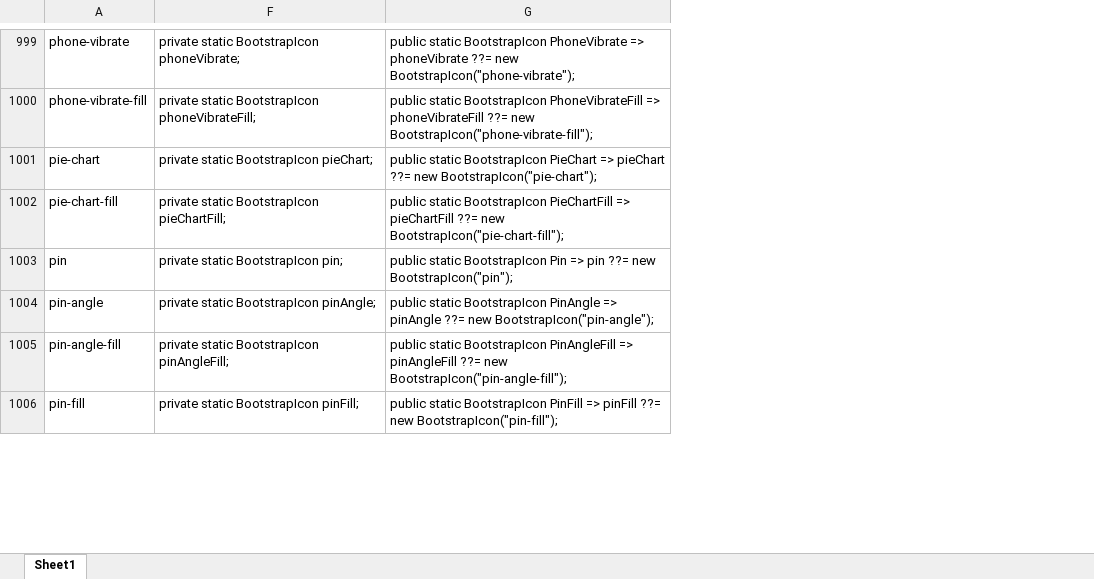
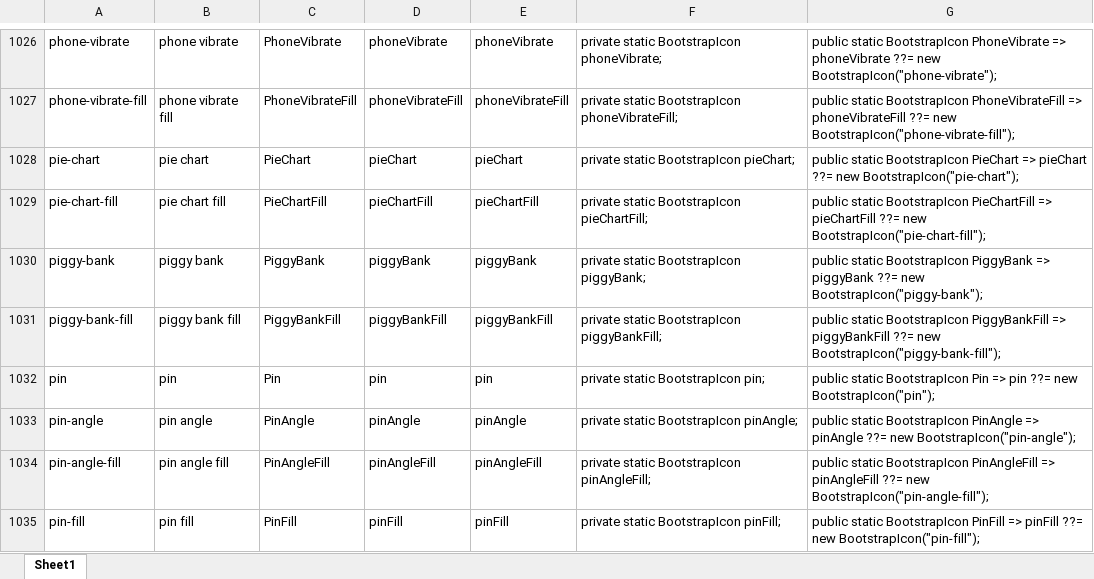
Before and after one commit to havit/Havit.Blazor, an Excel workbook: Havit.Blazor.Components.Web.Bootstrap/Icons/BootstrapIcons.xlsx, sheet Sheet1, drawn as a sheet; only a part is shown, gaps mark what is left out; values as stored, in another font and other column widths than the file's, no borders; the diff covers the shown part only; the diff names each change by its address in the sheet, - before the commit and + after, or states it on an @@ line.

Commit message:
#56652 BootstrapIcons - update

```diff
--- a/Havit.Blazor.Components.Web.Bootstrap/Icons/BootstrapIcons.xlsx (sheet Sheet1)
+++ b/Havit.Blazor.Components.Web.Bootstrap/Icons/BootstrapIcons.xlsx (sheet Sheet1)
@@ column B unhidden, rows 1026-1029: phone vibrate | phone vibrate fill | pie chart | pie chart fill; rows 1032-1035: pin | pin angle | pin angle fill | pin fill @@
@@ column C unhidden, rows 1026-1029: PhoneVibrate | PhoneVibrateFill | PieChart | PieChartFill; rows 1032-1035: Pin | PinAngle | PinAngleFill | PinFill @@
@@ column D unhidden, rows 1026-1029: phoneVibrate | phoneVibrateFill | pieChart | pieChartFill; rows 1032-1035: pin | pinAngle | pinAngleFill | pinFill @@
@@ column E unhidden, rows 1026-1029: phoneVibrate | phoneVibrateFill | pieChart | pieChartFill; rows 1032-1035: pin | pinAngle | pinAngleFill | pinFill @@
+row 1030: piggy-bank | piggy bank | PiggyBank | piggyBank | piggyBank | private static BootstrapIcon piggyBank; | public static BootstrapIcon PiggyBank => piggyBank ??= new BootstrapIcon("piggy-bank");
+row 1031: piggy-bank-fill | piggy bank fill | PiggyBankFill | piggyBankFill | piggyBankFill | private static BootstrapIcon piggyBankFill; | public static BootstrapIcon PiggyBankFill => piggyBankFill ??= new BootstrapIcon("piggy-bank-fill");
```
Also changed, not shown: 43 added rows elsewhere in this sheet, formulas that keep their value, 4 other files.
